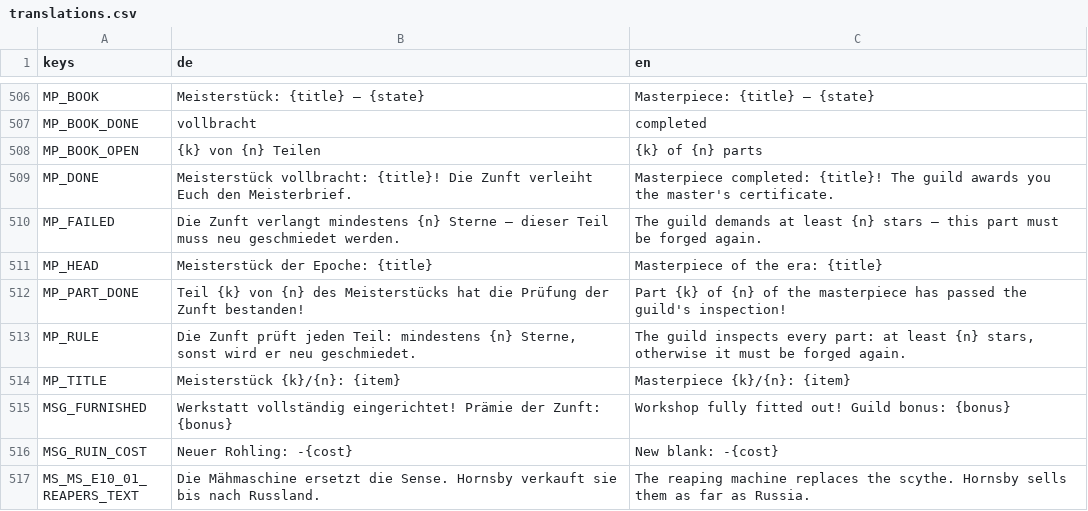
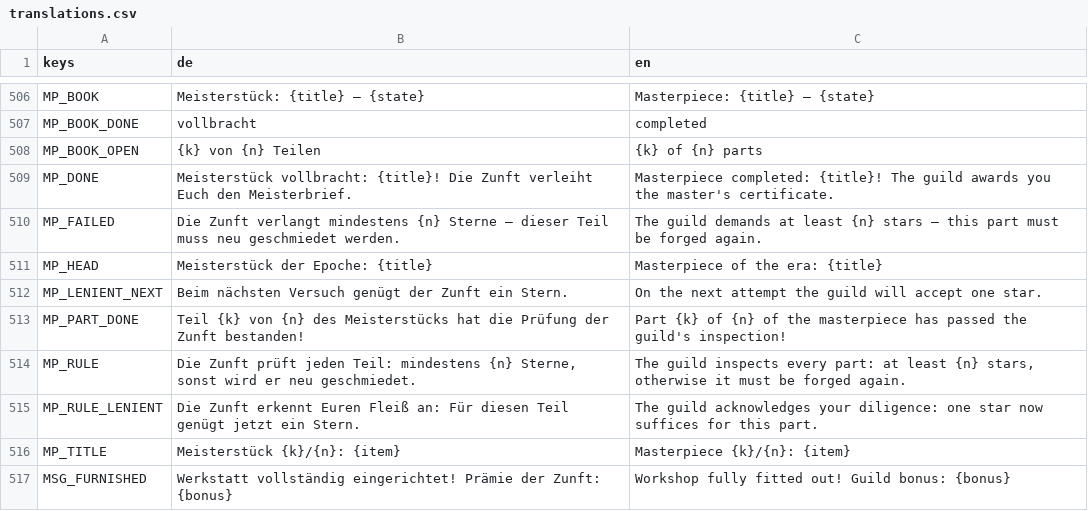
Before and after one commit to MMCK84/forge, a CSV file: localization/translations.csv, drawn as a sheet; only a part is shown, gaps mark what is left out; the shorter side is filled out with more unchanged rows; the diff names each change by its address in the sheet, - before the commit and + after, or states it on an @@ line.

```diff
--- a/localization/translations.csv
+++ b/localization/translations.csv
+row 512: MP_LENIENT_NEXT | Beim nächsten Versuch genügt der Zunft ein Stern. | On the next attempt the guild will accept one star.
+row 515: MP_RULE_LENIENT | Die Zunft erkennt Euren Fleiß an: Für diesen Teil genügt jetzt ein Stern. | The guild acknowledges your diligence: one star now suffices for this part.
```
Also changed, not shown: 13 other files.
